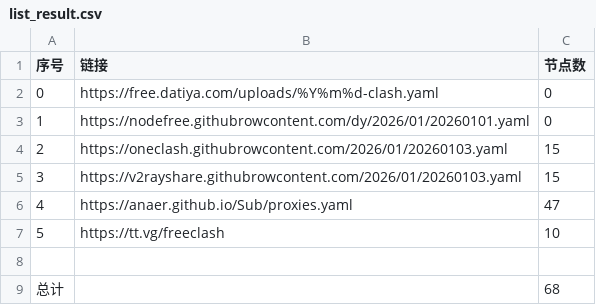
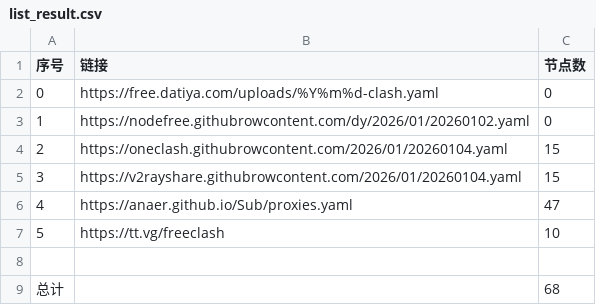
Before and after one commit to esureos/NoMoreWalls, a CSV file: list_result.csv, drawn as a sheet.

```diff
--- a/list_result.csv
+++ b/list_result.csv
@@ -2,5 +2,5 @@
 0,https://free.datiya.com/uploads/%Y%m%d-clash.yaml,0
-1,https://nodefree.githubrowcontent.com/dy/2026/01/20260101.yaml,0
-2,https://oneclash.githubrowcontent.com/2026/01/20260103.yaml,15
-3,https://v2rayshare.githubrowcontent.com/2026/01/20260103.yaml,15
+1,https://nodefree.githubrowcontent.com/dy/2026/01/20260102.yaml,0
+2,https://oneclash.githubrowcontent.com/2026/01/20260104.yaml,15
+3,https://v2rayshare.githubrowcontent.com/2026/01/20260104.yaml,15
 4,https://anaer.github.io/Sub/proxies.yaml,47
```
Also changed, not shown: 3 other files.
